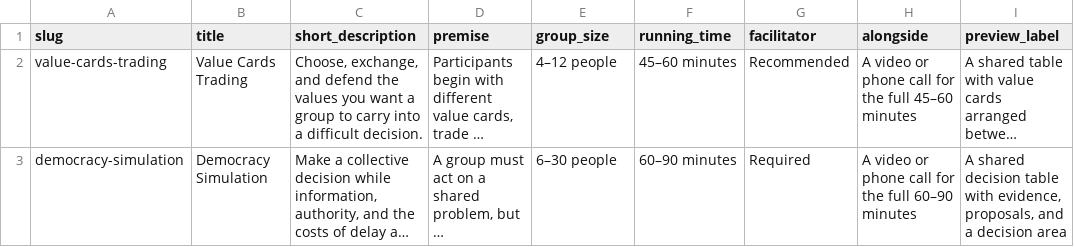
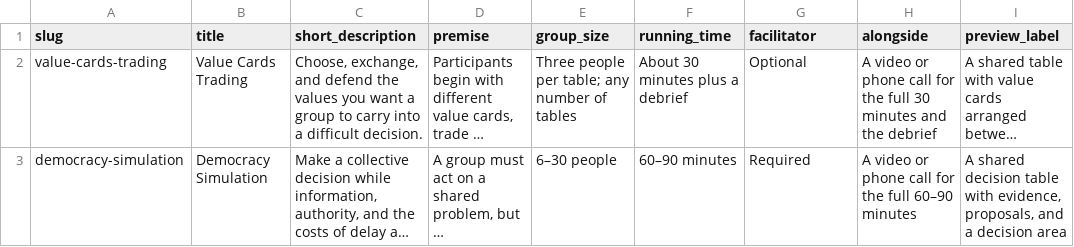
Before and after one commit to tperry17/Ethics-Sandbox-Virtual-Tabletop, a CSV file: content/site/exercises.csv, drawn as a sheet; long unchanged cells end in …; the diff names each change by its address in the sheet, - before the commit and + after, or states it on an @@ line.

```diff
--- a/content/site/exercises.csv
+++ b/content/site/exercises.csv
-E2 (group_size): 4–12 people
+E2 (group_size): Three people per table; any number of tables
-F2 (running_time): 45–60 minutes
+F2 (running_time): About 30 minutes plus a debrief
-G2 (facilitator): Recommended
+G2 (facilitator): Optional
-H2 (alongside): …the full 45–60 minutes
+H2 (alongside): …the full 30 minutes and the debrief
```
Also changed, not shown: 10 other files.
